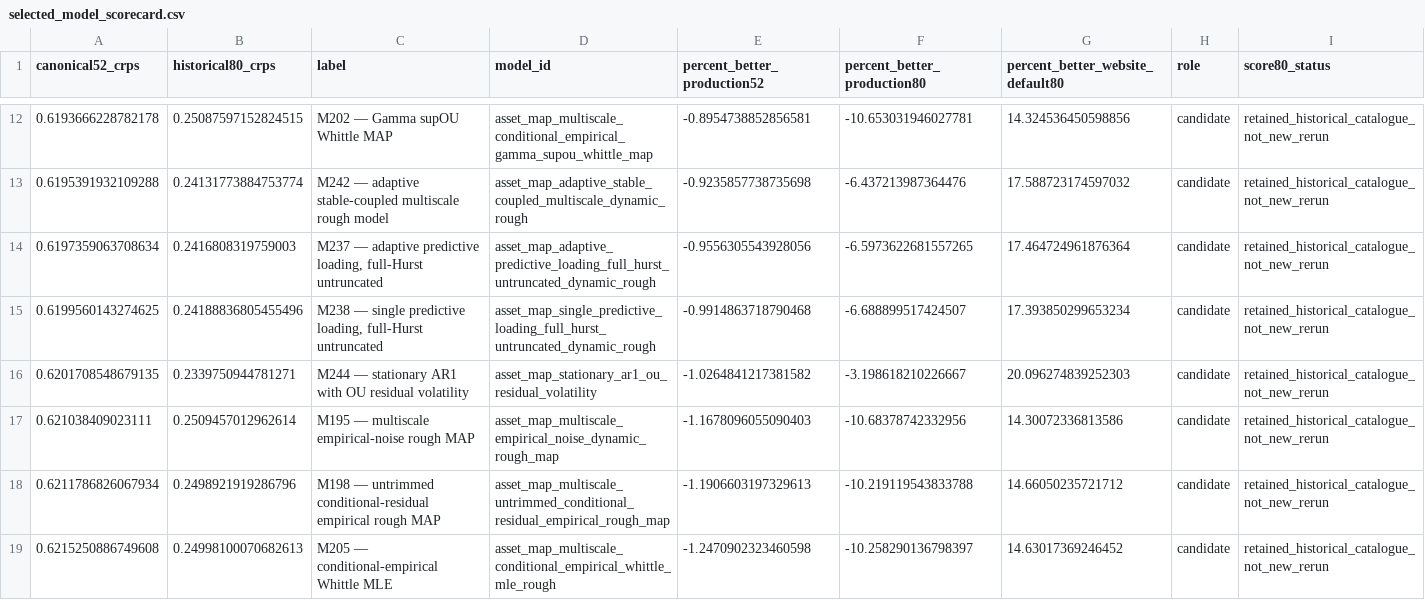
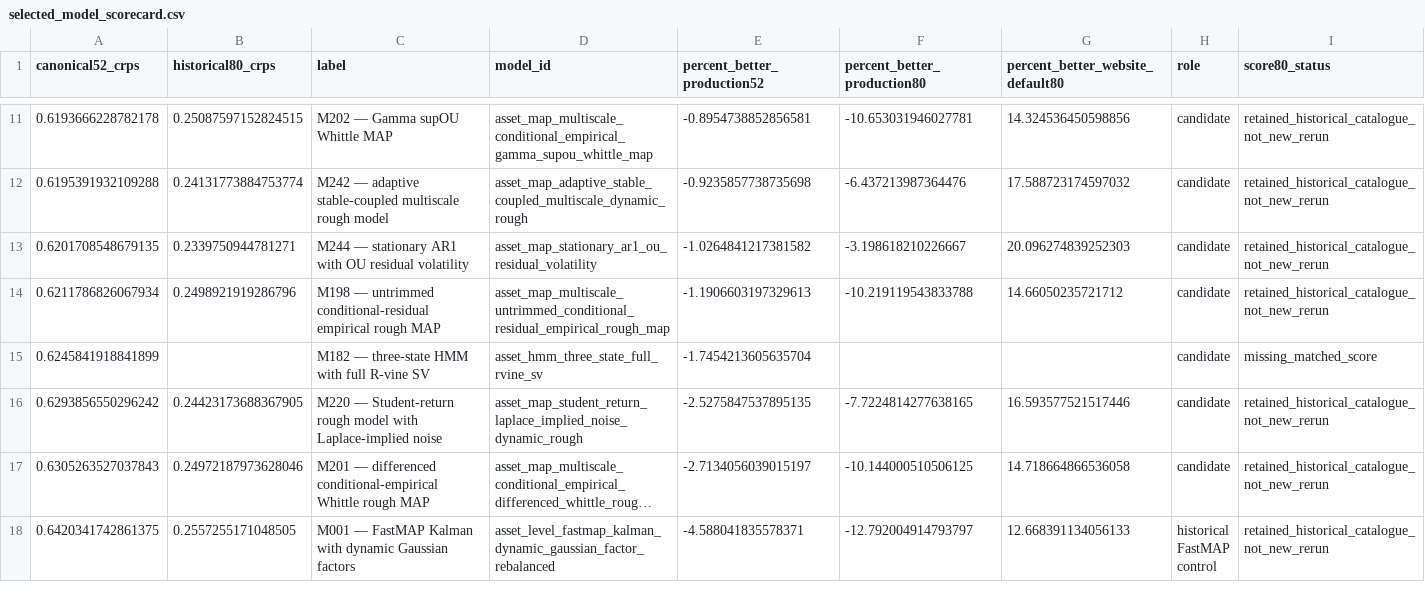
Before and after one commit to Hutch2064/Simfolio-Forecasting-Methodology, a CSV file: src/simfolio_forecasting_methodology/resources/french1926/selected_model_scorecard.csv, drawn as a sheet; only a part is shown, gaps mark what is left out; the shorter side is filled out with more unchanged rows; long unchanged cells end in …; the diff covers the shown part only.

```diff
--- a/src/simfolio_forecasting_methodology/resources/french1926/selected_model_scorecard.csv
+++ b/src/simfolio_forecasting_methodology/resources/french1926/selected_model_scorecard.csv
@@ -13,7 +12,3 @@ canonical52_crps,historical80_crps,label,model_id,percent_better_production52,pe
 0.6195391932109288,0.24131773884753774,M242 — adaptive stable-coupled multiscale rough model,asset_map_adaptive_stable_coupled_multiscale_dynamic_rough,-0.9235857738735698,-6.437213987364476,17.588723174597032,candidate,retained_historical_catalogue_not_new_rerun
-0.6197359063708634,0.2416808319759003,"M237 — adaptive predictive loading, full-Hurst untruncated",asset_map_adaptive_predictive_loading_full_hurst_untruncated_dynamic_rough,-0.9556305543928056,-6.5973622681557265,17.464724961876364,candidate,retained_historical_catalogue_not_new_rerun
-0.6199560143274625,0.24188836805455496,"M238 — single predictive loading, full-Hurst untruncated",asset_map_single_predictive_loading_full_hurst_untruncated_dynamic_rough,-0.9914863718790468,-6.688899517424507,17.393850299653234,candidate,retained_historical_catalogue_not_new_rerun
 0.6201708548679135,0.2339750944781271,M244 — stationary AR1 with OU residual volatility,asset_map_stationary_ar1_ou_residual_volatility,-1.0264841217381582,-3.198618210226667,20.096274839252303,candidate,retained_historical_catalogue_not_new_rerun
-0.621038409023111,0.2509457012962614,M195 — multiscale empirical-noise rough MAP,asset_map_multiscale_empirical_noise_dynamic_rough_map,-1.1678096055090403,-10.68378742332956,14.30072336813586,candidate,retained_historical_catalogue_not_new_rerun
 0.6211786826067934,0.2498921919286796,M198 — untrimmed conditional-residual empirical rough MAP,asset_map_multiscale_untrimmed_conditional_residual_empirical_rough_map,-1.1906603197329613,-10.219119543833788,14.66050235721712,candidate,retained_historical_catalogue_not_new_rerun
-0.6215250886749608,0.24998100070682613,M205 — conditional-empirical Whittle MLE,asset_map_multiscale_conditional_empirical_whittle_mle_rough,-1.2470902323460598,-10.258290136798397,14.63017369246452,candidate,retained_historical_catalogue_not_new_rerun
```
Also changed, not shown: 6 removed rows elsewhere in this file, 8 other files.
